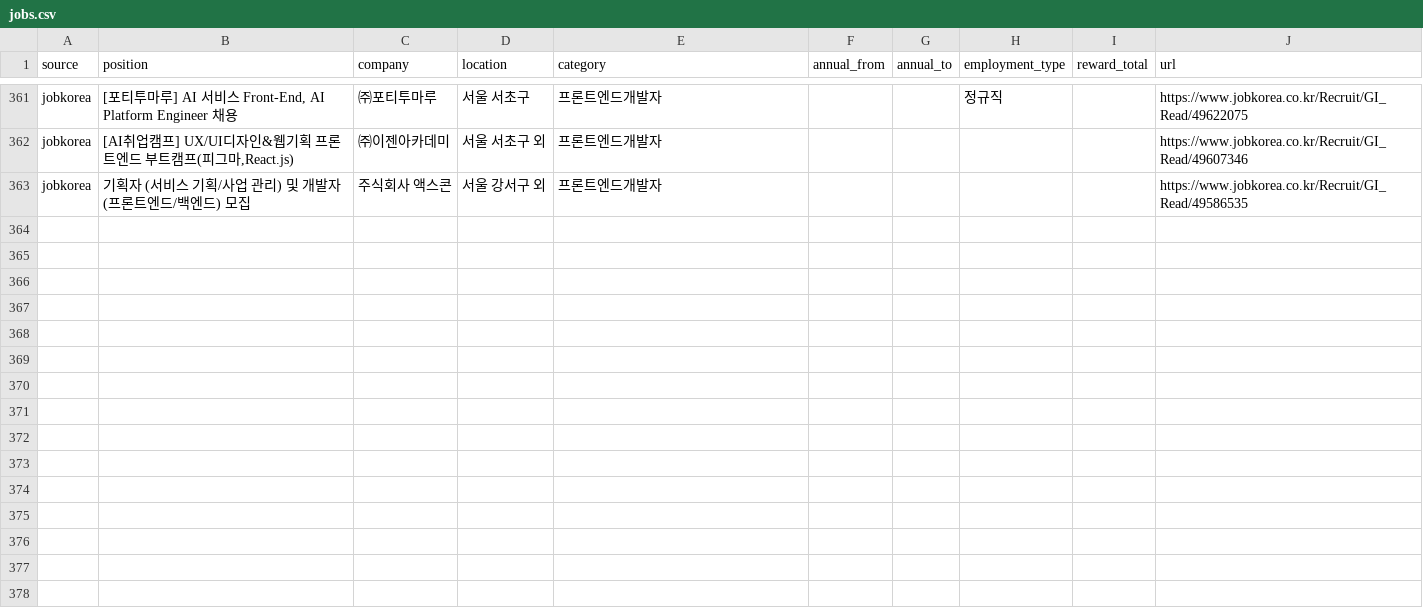
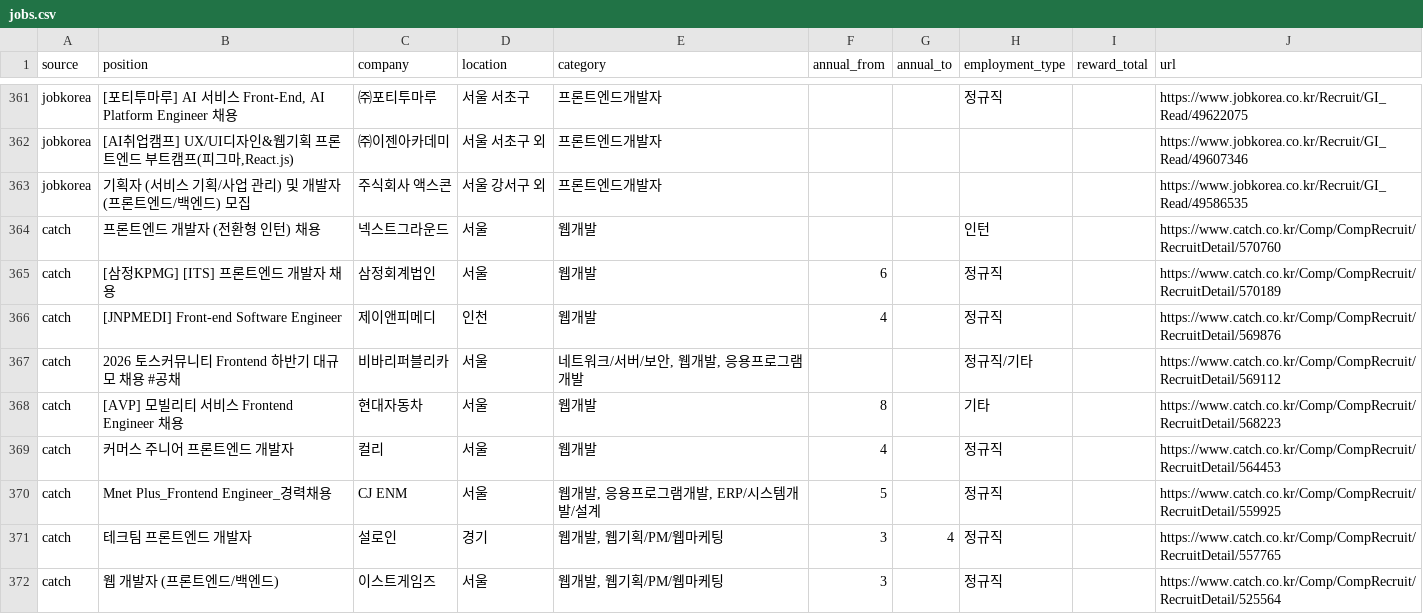
Before and after one commit to JDDongSiu/wanted-jobs, a CSV file: jobs.csv, drawn as a sheet; only a part is shown, gaps mark what is left out.

```diff
--- a/jobs.csv
+++ b/jobs.csv
@@ -363 +363,10 @@ jobkorea,"[AI취업캠프] UX/UI디자인&웹기획 프론트엔드 부트캠프
 jobkorea,기획자 (서비스 기획/사업 관리) 및 개발자(프론트엔드/백엔드) 모집,주식회사 액스콘,서울 강서구 외,프론트엔드개발자,,,,,https://www.jobkorea.co.kr/Recruit/GI_Read/49586535
+catch,프론트엔드 개발자 (전환형 인턴) 채용,넥스트그라운드,서울,웹개발,,,인턴,,https://www.catch.co.kr/Comp/CompRecruit/RecruitDetail/570760
+catch,[삼정KPMG] [ITS] 프론트엔드 개발자 채용,삼정회계법인,서울,웹개발,6,,정규직,,https://www.catch.co.kr/Comp/CompRecruit/RecruitDetail/570189
+catch,[JNPMEDI] Front-end Software Engineer,제이앤피메디,인천,웹개발,4,,정규직,,https://www.catch.co.kr/Comp/CompRecruit/RecruitDetail/569876
+catch,2026 토스커뮤니티 Frontend 하반기 대규모 채용 #공채,비바리퍼블리카,서울,"네트워크/서버/보안, 웹개발, 응용프로그램개발",,,정규직/기타,,https://www.catch.co.kr/Comp/CompRecruit/RecruitDetail/569112
+catch,[AVP] 모빌리티 서비스 Frontend Engineer 채용,현대자동차,서울,웹개발,8,,기타,,https://www.catch.co.kr/Comp/CompRecruit/RecruitDetail/568223
+catch,커머스 주니어 프론트엔드 개발자,컬리,서울,웹개발,4,,정규직,,https://www.catch.co.kr/Comp/CompRecruit/RecruitDetail/564453
+catch,Mnet Plus_Frontend Engineer_경력채용 ,CJ ENM,서울,"웹개발, 응용프로그램개발, ERP/시스템개발/설계",5,,정규직,,https://www.catch.co.kr/Comp/CompRecruit/RecruitDetail/559925
+catch,테크팀 프론트엔드 개발자,설로인,경기,"웹개발, 웹기획/PM/웹마케팅",3,4,정규직,,https://www.catch.co.kr/Comp/CompRecruit/RecruitDetail/557765
+catch,웹 개발자 (프론트엔드/백엔드),이스트게임즈,서울,"웹개발, 웹기획/PM/웹마케팅",3,,정규직,,https://www.catch.co.kr/Comp/CompRecruit/RecruitDetail/525564
```
Also changed, not shown: 6 other files.
